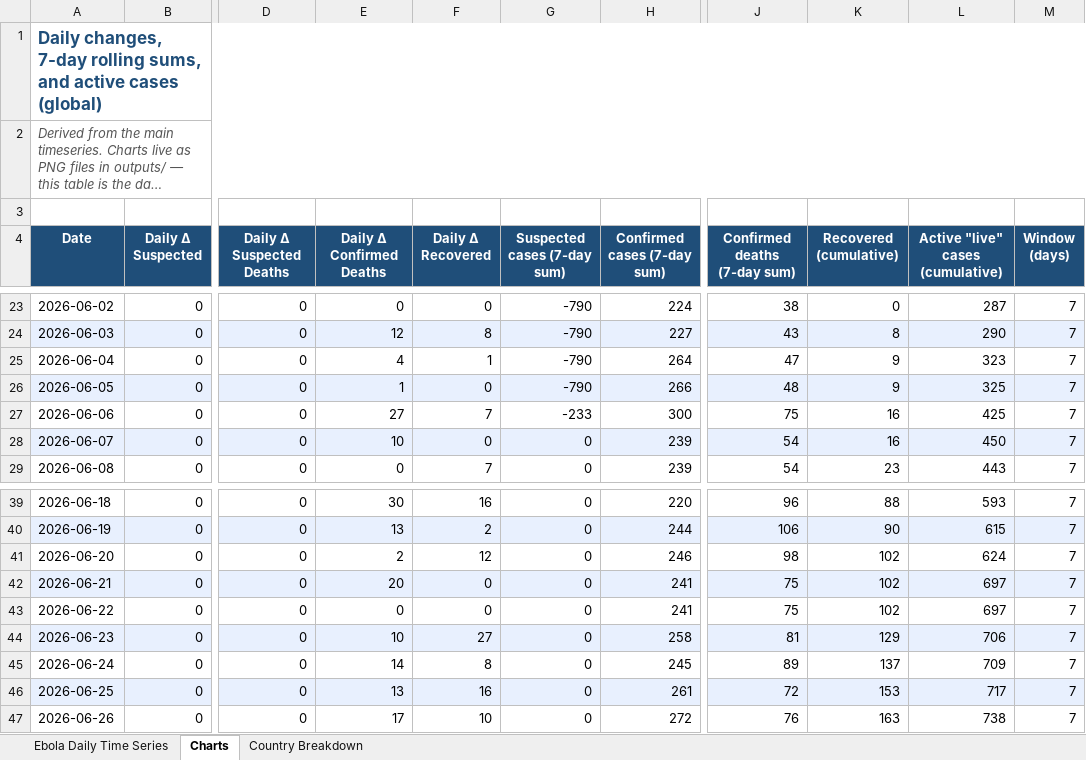
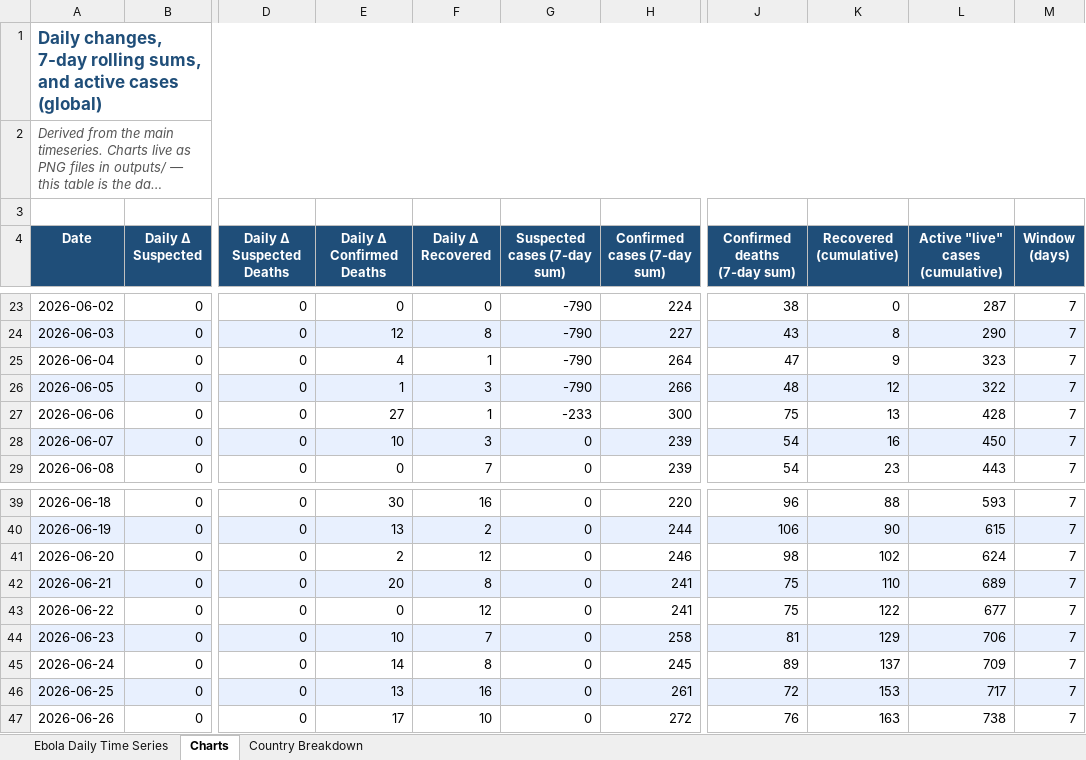
Before and after one commit to webbegole/ebola-bundibugyo-tracker-2026, an Excel workbook: outputs/ebola_timeseries.xlsx, sheet Charts, drawn as a sheet; only a part is shown, gaps mark what is left out; long unchanged cells end in …; values as stored, in another font and other column widths than the file's, no borders; the diff names each change by its address in the sheet, - before the commit and + after, or states it on an @@ line.

Commit message:
Re-derive June recovered from BNO graphics: fill 06-05/07/21/22, fix 06-06, flag 06-14 anomaly

```diff
--- a/outputs/ebola_timeseries.xlsx (sheet Charts)
+++ b/outputs/ebola_timeseries.xlsx (sheet Charts)
-F26 (Daily Δ Recovered): 0
+F26 (Daily Δ Recovered): 3
-K26 (Recovered (cumulative)): 9
+K26 (Recovered (cumulative)): 12
-L26 (Active "live" cases (cumulative)): 325
+L26 (Active "live" cases (cumulative)): 322
-F27 (Daily Δ Recovered): 7
+F27 (Daily Δ Recovered): 1
-K27 (Recovered (cumulative)): 16
+K27 (Recovered (cumulative)): 13
-L27 (Active "live" cases (cumulative)): 425
+L27 (Active "live" cases (cumulative)): 428
-F28 (Daily Δ Recovered): 0
+F28 (Daily Δ Recovered): 3
-F42 (Daily Δ Recovered): 0
+F42 (Daily Δ Recovered): 8
-K42 (Recovered (cumulative)): 102
+K42 (Recovered (cumulative)): 110
-L42 (Active "live" cases (cumulative)): 697
+L42 (Active "live" cases (cumulative)): 689
-F43 (Daily Δ Recovered): 0
+F43 (Daily Δ Recovered): 12
-K43 (Recovered (cumulative)): 102
+K43 (Recovered (cumulative)): 122
-L43 (Active "live" cases (cumulative)): 697
+L43 (Active "live" cases (cumulative)): 677
-F44 (Daily Δ Recovered): 27
+F44 (Daily Δ Recovered): 7
```
Also changed, not shown: sheet Country Breakdown, sheet Ebola Daily Time Series, 6 other files.
